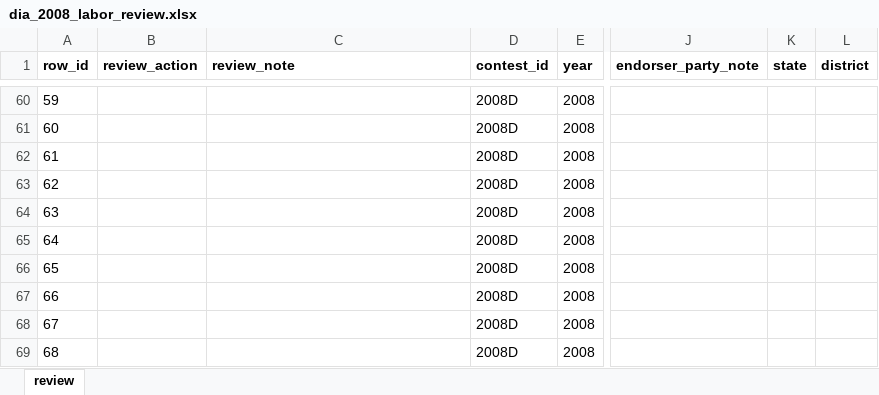
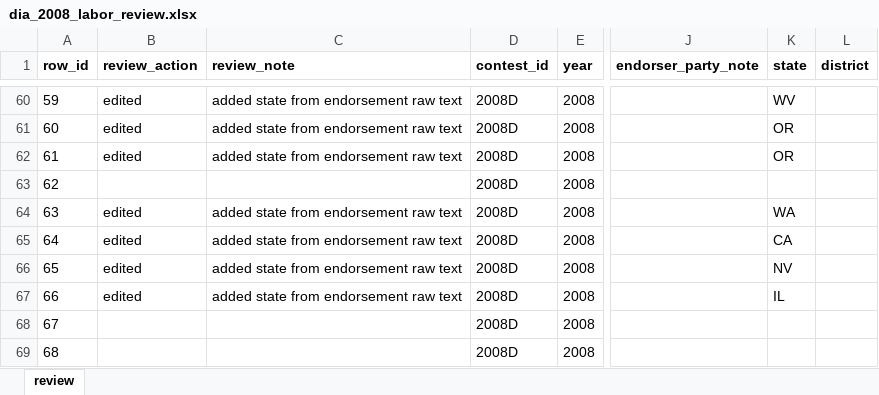
Before and after one commit to kparslow/presidential-endorsements, an Excel workbook: data/raw/Democracy in Action/review/dia_2008_labor_review.xlsx, sheet review, drawn as a sheet; only a part is shown, gaps mark what is left out; values as stored, in another font and other column widths than the file's, no borders; the diff covers the shown part only; the diff names each change by its address in the sheet, - before the commit and + after, or states it on an @@ line.

Commit message:
data: review DiA 2008 labor
73 rows checked against dia_2008_labor.html.
- 35 edited: state filled where the entry's text names one state; left blank where it names several or none
- 2 edited: note "dual endorsement" (IAM, page text)
- 1 added: NY State AFL-CIO "favorite sister" resolution for Clinton (May 3, 2007), from the page's Notes section, which the extraction excluded; included as a borderline endorsement

Review status set to complete in data_sources.md.

```diff
--- a/data/raw/Democracy in Action/review/dia_2008_labor_review.xlsx (sheet review)
+++ b/data/raw/Democracy in Action/review/dia_2008_labor_review.xlsx (sheet review)
-B60:B62 (review_action): (empty)
+B60:B62 (review_action): edited
-C60:C62 (review_note): (empty)
+C60:C62 (review_note): added state from endorsement raw text
-K60 (state): (empty)
+K60 (state): WV
-K61:K62 (state): (empty)
+K61:K62 (state): OR
-B64:B67 (review_action): (empty)
+B64:B67 (review_action): edited
-C64:C67 (review_note): (empty)
+C64:C67 (review_note): added state from endorsement raw text
-K64 (state): (empty)
+K64 (state): WA
-K65 (state): (empty)
+K65 (state): CA
-K66 (state): (empty)
+K66 (state): NV
-K67 (state): (empty)
+K67 (state): IL
```
Also changed, not shown: 1 added row and 90 edited cells elsewhere in this sheet, 1 other file.
